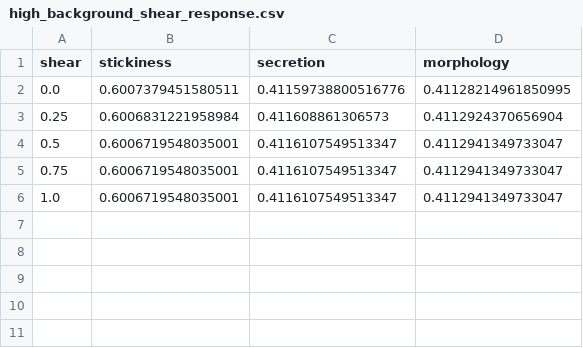
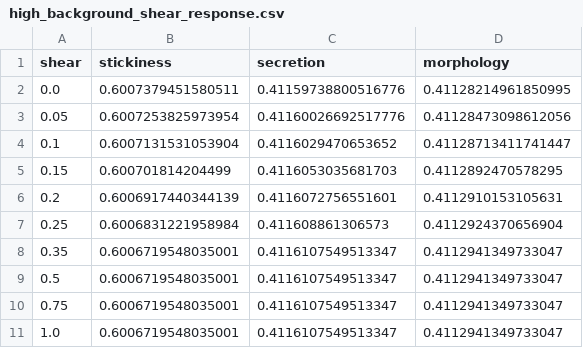
Before and after one commit to IllineVarghese/PlateletSimulation, a CSV file: results/analysis/shear_response_comparison/high_background_shear_response.csv, drawn as a sheet.

Commit message:
Refine shear response comparison outputs

```diff
--- a/results/analysis/shear_response_comparison/high_background_shear_response.csv
+++ b/results/analysis/shear_response_comparison/high_background_shear_response.csv
@@ -2,3 +2,8 @@ shear,stickiness,secretion,morphology
 0.0,0.6007379451580511,0.41159738800516776,0.41128214961850995
+0.05,0.6007253825973954,0.41160026692517776,0.41128473098612056
+0.1,0.6007131531053904,0.4116029470653652,0.41128713411741447
+0.15,0.600701814204499,0.4116053035681703,0.4112892470578295
+0.2,0.6006917440344139,0.4116072756551601,0.4112910153105631
 0.25,0.6006831221958984,0.411608861306573,0.4112924370656904
+0.35,0.6006719548035001,0.4116107549513347,0.4112941349733047
 0.5,0.6006719548035001,0.4116107549513347,0.4112941349733047
```
Also changed, not shown: results/analysis/shear_response_comparison/low_background_shear_response.csv, 4 other files.
